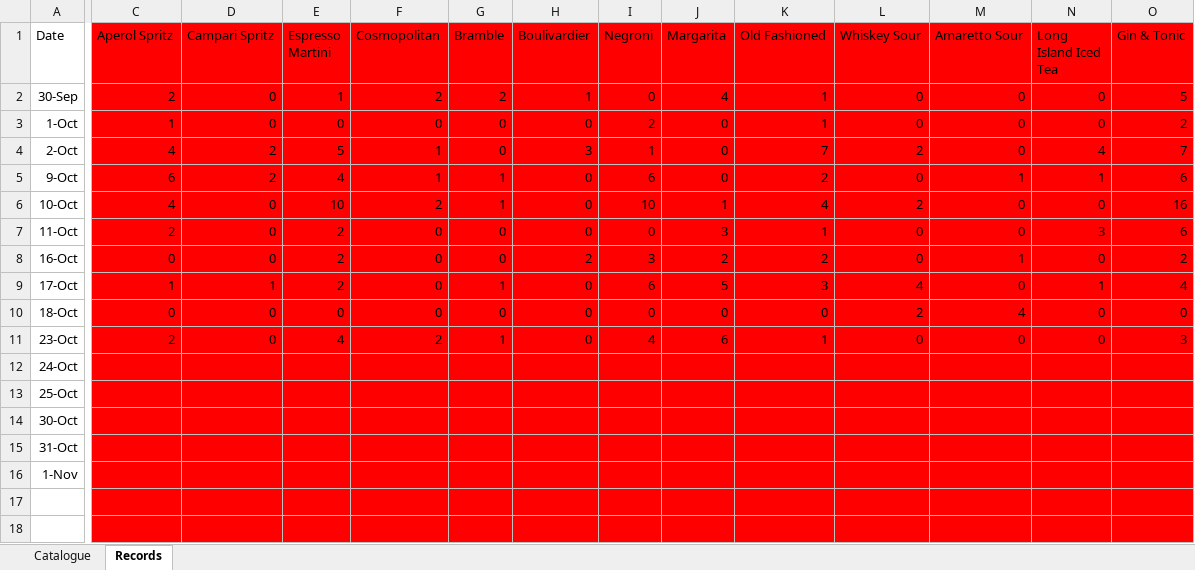
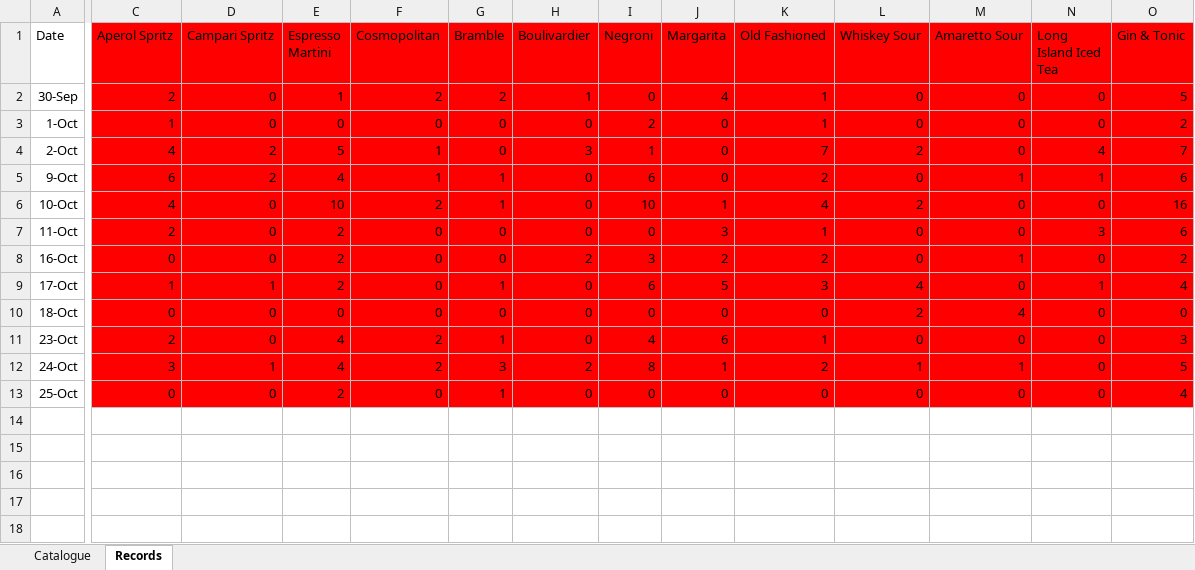
Before and after one commit to 13Mo86/Dear-Data-100, an Excel workbook: Behind_the_Bar_Data.xlsx, sheet Records, drawn as a sheet; only a part is shown, gaps mark what is left out; values as stored, in another font and other column widths than the file's, no borders; removed rows and columns are numbered as before the commit, all else as after; rows hold the shown columns only; the diff covers the shown part only; the diff names each change by its address in the sheet, - before the commit and + after, or states it on an @@ line.

Commit message:
24&25 Oct data entry

```diff
--- a/Behind_the_Bar_Data.xlsx (sheet Records)
+++ b/Behind_the_Bar_Data.xlsx (sheet Records)
-row 12: 24-Oct
-row 13: 25-Oct
+row 12: 24-Oct | 3 | 1 | 4 | 2 | 3 | 2 | 8 | 1 | 2 | 1 | 1 | 0 | 5
+row 13: 25-Oct | 0 | 0 | 2 | 0 | 1 | 0 | 0 | 0 | 0 | 0 | 0 | 0 | 4
-A14 (Date): 30-Oct
+A14 (Date): (empty)
-C14:O17 fill: #FF0000
+C14:O17 fill: none
-A15 (Date): 31-Oct
+A15 (Date): (empty)
-A16 (Date): 1-Nov
+A16 (Date): (empty)
-row 18: (empty)
+row 18: (empty)
```
Also changed, not shown: cell formats elsewhere in this sheet.
